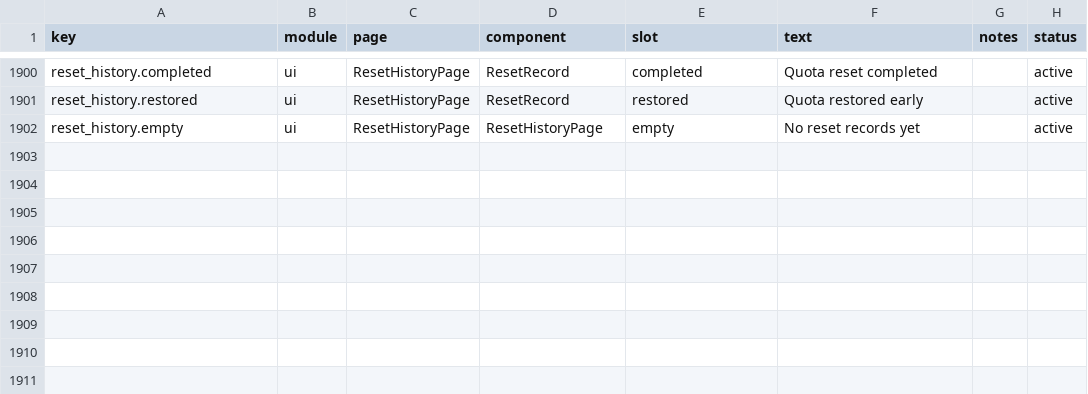
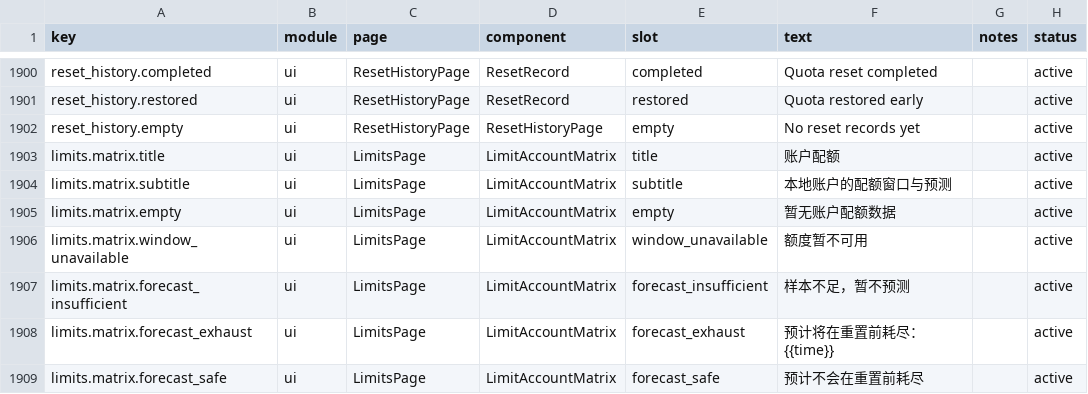
Before and after one commit to muxunson-9677/token-eyes, a CSV file: dashboard/src/content/copy.csv, drawn as a sheet; only a part is shown, gaps mark what is left out; the diff names each change by its address in the sheet, - before the commit and + after, or states it on an @@ line.

Commit message:
feat: show limit account forecasts

```diff
--- a/dashboard/src/content/copy.csv
+++ b/dashboard/src/content/copy.csv
+row 1903: limits.matrix.title | ui | LimitsPage | LimitAccountMatrix | title | 账户配额 |  | active
+row 1904: limits.matrix.subtitle | ui | LimitsPage | LimitAccountMatrix | subtitle | 本地账户的配额窗口与预测 |  | active
+row 1905: limits.matrix.empty | ui | LimitsPage | LimitAccountMatrix | empty | 暂无账户配额数据 |  | active
+row 1906: limits.matrix.window_unavailable | ui | LimitsPage | LimitAccountMatrix | window_unavailable | 额度暂不可用 |  | active
+row 1907: limits.matrix.forecast_insufficient | ui | LimitsPage | LimitAccountMatrix | forecast_insufficient | 样本不足，暂不预测 |  | active
+row 1908: limits.matrix.forecast_exhaust | ui | LimitsPage | LimitAccountMatrix | forecast_exhaust | 预计将在重置前耗尽：{{time}} |  | active
+row 1909: limits.matrix.forecast_safe | ui | LimitsPage | LimitAccountMatrix | forecast_safe | 预计不会在重置前耗尽 |  | active
```
Also changed, not shown: 5 other files.
